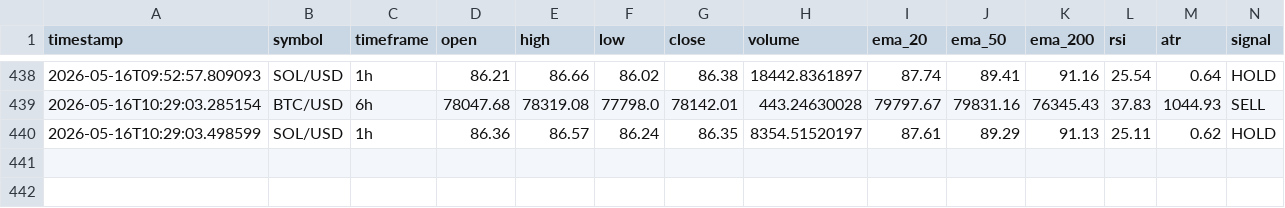
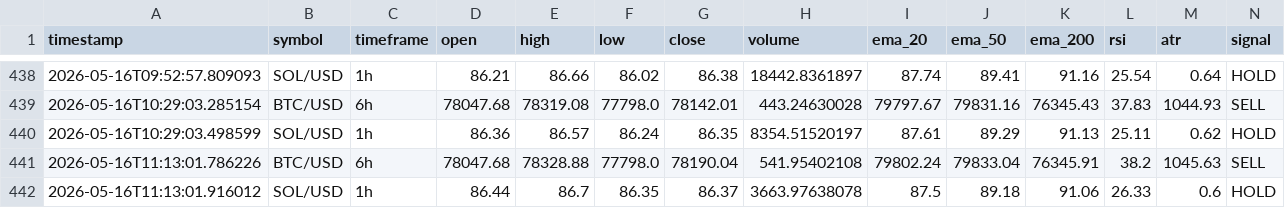
Before and after one commit to rnhumphreys123-pixel/coinbase-multi-coin-bot, a CSV file: candles_log.csv, drawn as a sheet; only a part is shown, gaps mark what is left out; the diff names each change by its address in the sheet, - before the commit and + after, or states it on an @@ line.

```diff
--- a/candles_log.csv
+++ b/candles_log.csv
+row 441: 2026-05-16T11:13:01.786226 | BTC/USD | 6h | 78047.68 | 78328.88 | 77798.0 | 78190.04 | 541.95402108 | 79802.24 | 79833.04 | 76345.91 | 38.2 | 1045.63 | SELL
+row 442: 2026-05-16T11:13:01.916012 | SOL/USD | 1h | 86.44 | 86.7 | 86.35 | 86.37 | 3663.97638078 | 87.5 | 89.18 | 91.06 | 26.33 | 0.6 | HOLD
```
Also changed, not shown: equity_log.csv, events_log.csv, 5 other files.
